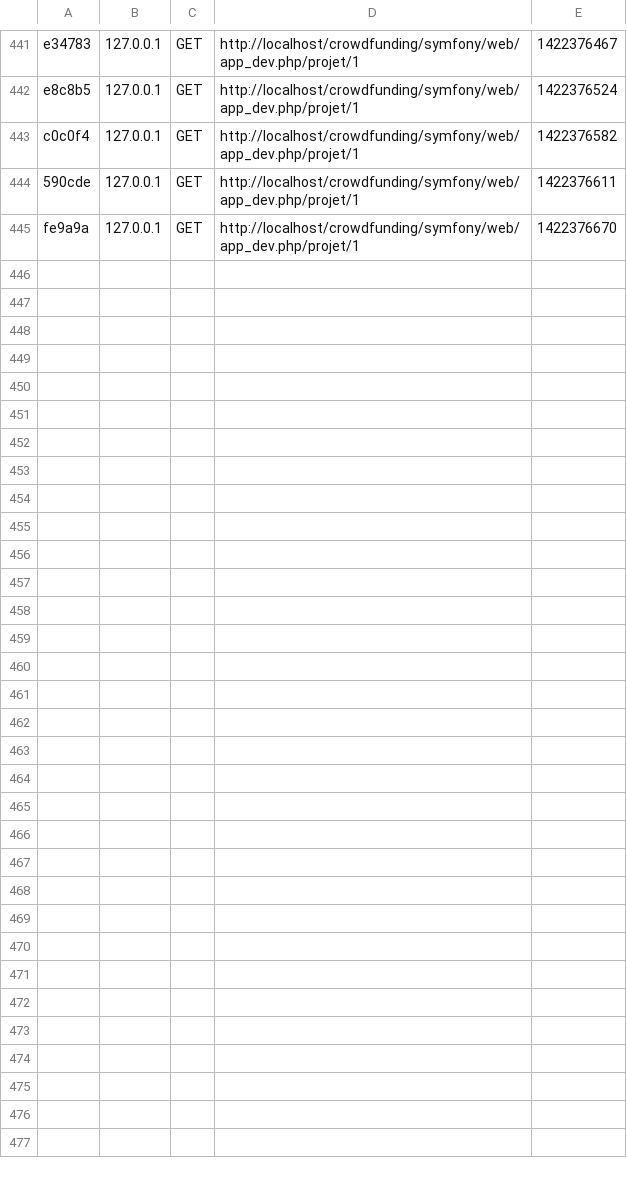
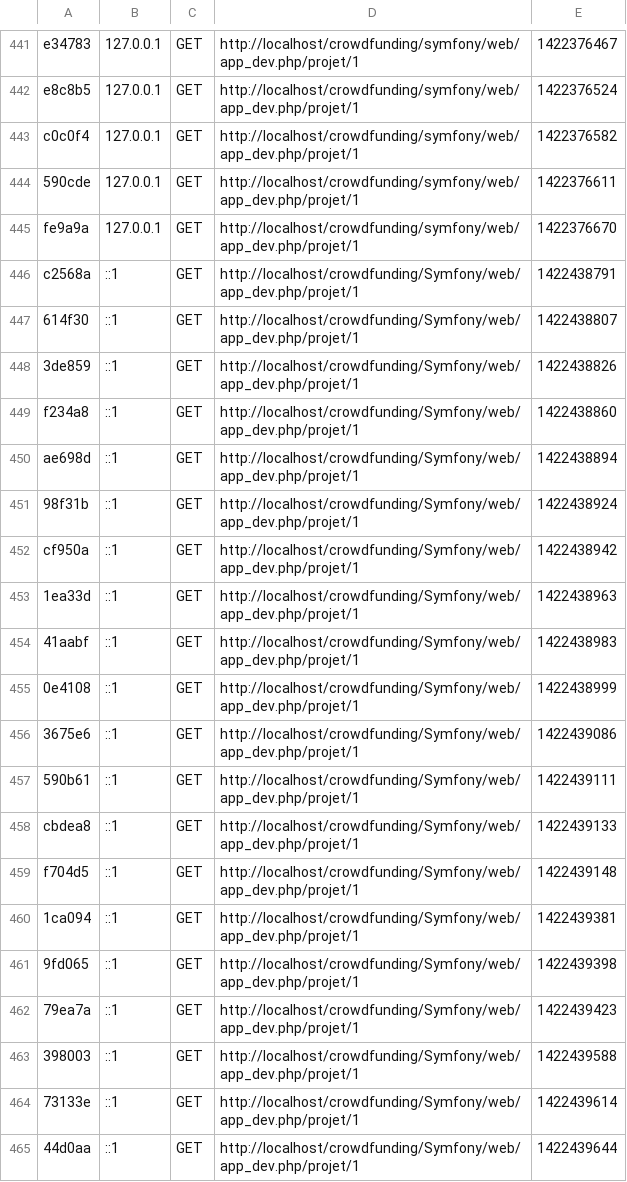
Before and after one commit to assodsu/crowdfunding, a CSV file: Symfony/app/cache/dev/profiler/index.csv, drawn as a sheet; only a part is shown, gaps mark what is left out; the diff covers the shown part only.

Commit message:
Correction bugs mineurs + modif page un projet
Correction de quelques bugs + modification page un projet

```diff
--- a/Symfony/app/cache/dev/profiler/index.csv
+++ b/Symfony/app/cache/dev/profiler/index.csv
@@ -445 +445,21 @@ c0c0f4,127.0.0.1,GET,http://localhost/crowdfunding/symfony/web/app_dev.php/proje
 fe9a9a,127.0.0.1,GET,http://localhost/crowdfunding/symfony/web/app_dev.php/projet/1,1422376670,
+c2568a,::1,GET,http://localhost/crowdfunding/Symfony/web/app_dev.php/projet/1,1422438791,
+614f30,::1,GET,http://localhost/crowdfunding/Symfony/web/app_dev.php/projet/1,1422438807,
+3de859,::1,GET,http://localhost/crowdfunding/Symfony/web/app_dev.php/projet/1,1422438826,
+f234a8,::1,GET,http://localhost/crowdfunding/Symfony/web/app_dev.php/projet/1,1422438860,
+ae698d,::1,GET,http://localhost/crowdfunding/Symfony/web/app_dev.php/projet/1,1422438894,
+98f31b,::1,GET,http://localhost/crowdfunding/Symfony/web/app_dev.php/projet/1,1422438924,
+cf950a,::1,GET,http://localhost/crowdfunding/Symfony/web/app_dev.php/projet/1,1422438942,
+1ea33d,::1,GET,http://localhost/crowdfunding/Symfony/web/app_dev.php/projet/1,1422438963,
+41aabf,::1,GET,http://localhost/crowdfunding/Symfony/web/app_dev.php/projet/1,1422438983,
+0e4108,::1,GET,http://localhost/crowdfunding/Symfony/web/app_dev.php/projet/1,1422438999,
+3675e6,::1,GET,http://localhost/crowdfunding/Symfony/web/app_dev.php/projet/1,1422439086,
+590b61,::1,GET,http://localhost/crowdfunding/Symfony/web/app_dev.php/projet/1,1422439111,
+cbdea8,::1,GET,http://localhost/crowdfunding/Symfony/web/app_dev.php/projet/1,1422439133,
+f704d5,::1,GET,http://localhost/crowdfunding/Symfony/web/app_dev.php/projet/1,1422439148,
+1ca094,::1,GET,http://localhost/crowdfunding/Symfony/web/app_dev.php/projet/1,1422439381,
+9fd065,::1,GET,http://localhost/crowdfunding/Symfony/web/app_dev.php/projet/1,1422439398,
+79ea7a,::1,GET,http://localhost/crowdfunding/Symfony/web/app_dev.php/projet/1,1422439423,
+398003,::1,GET,http://localhost/crowdfunding/Symfony/web/app_dev.php/projet/1,1422439588,
+73133e,::1,GET,http://localhost/crowdfunding/Symfony/web/app_dev.php/projet/1,1422439614,
+44d0aa,::1,GET,http://localhost/crowdfunding/Symfony/web/app_dev.php/projet/1,1422439644,
```
Also changed, not shown: 9 added rows elsewhere in this file, 3 other files.
